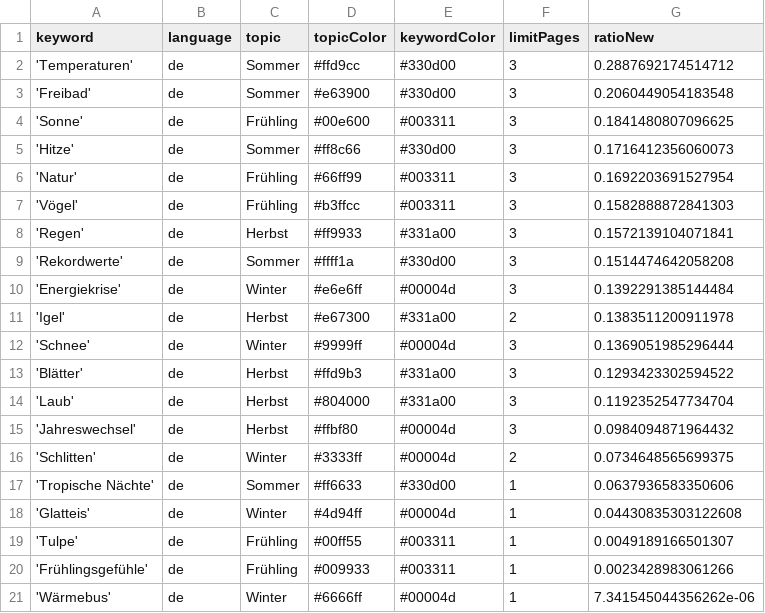
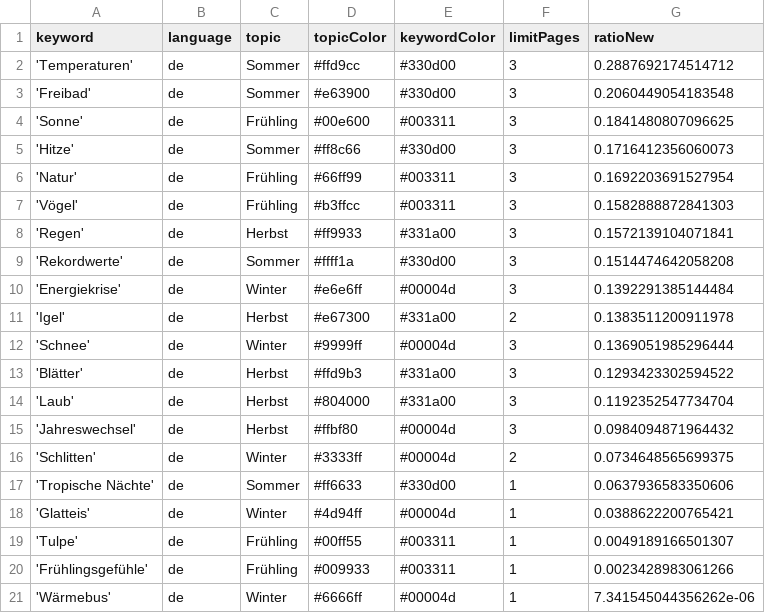
Before and after one commit to magaliekathrin/winterIsComing, a CSV file: keywords.csv, drawn as a sheet.

Commit message:
Commit from GitHub Actions (harvest:0.0)

```diff
--- a/keywords.csv
+++ b/keywords.csv
@@ -17,3 +17,3 @@ keyword,language,topic,topicColor,keywordColor,limitPages,ratioNew
 'Tropische Nächte',de,Sommer,#ff6633,#330d00,1,0.0637936583350606
-'Glatteis',de,Winter,#4d94ff,#00004d,1,0.04430835303122608
+'Glatteis',de,Winter,#4d94ff,#00004d,1,0.0388622200765421
 'Tulpe',de,Frühling,#00ff55,#003311,1,0.0049189166501307
```
